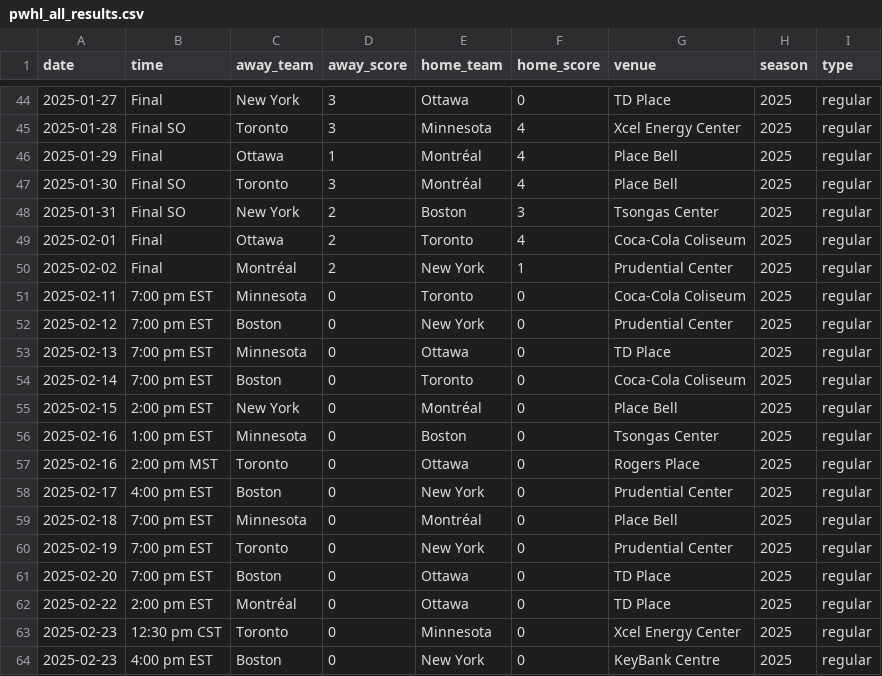
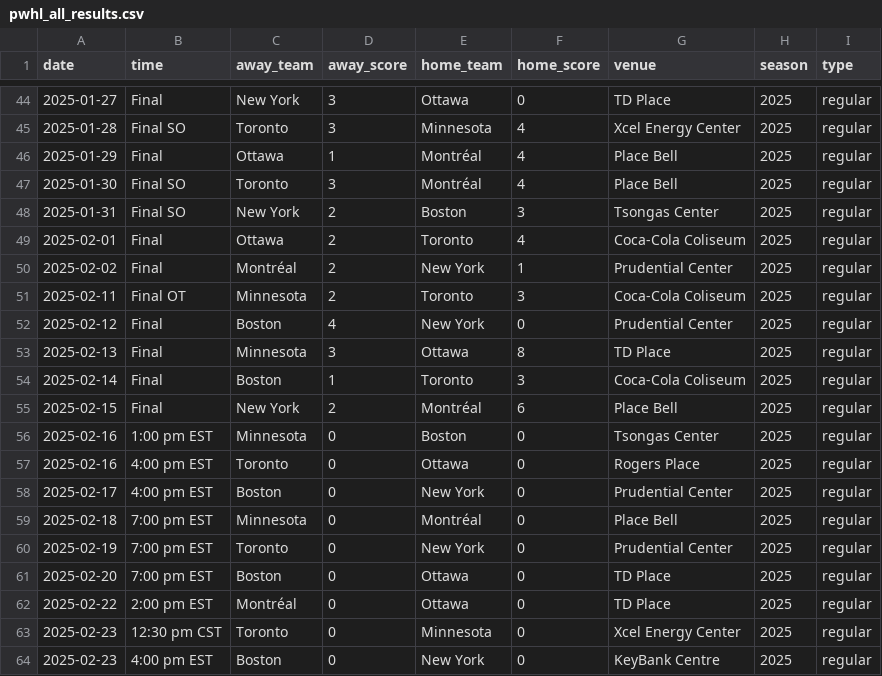
Before and after one commit to ericjohannes/pwhl-elo, a CSV file: data/clean/pwhl_all_results.csv, drawn as a sheet; only a part is shown, gaps mark what is left out.

```diff
--- a/data/clean/pwhl_all_results.csv
+++ b/data/clean/pwhl_all_results.csv
@@ -50,9 +50,9 @@ date,time,away_team,away_score,home_team,home_score,venue,season,type
 2025-02-02,Final,Montréal,2,New York,1,Prudential Center,2025,regular
-2025-02-11,7:00 pm EST,Minnesota,0,Toronto,0,Coca-Cola Coliseum,2025,regular
-2025-02-12,7:00 pm EST,Boston,0,New York,0,Prudential Center,2025,regular
-2025-02-13,7:00 pm EST,Minnesota,0,Ottawa,0,TD Place,2025,regular
-2025-02-14,7:00 pm EST,Boston,0,Toronto,0,Coca-Cola Coliseum,2025,regular
-2025-02-15,2:00 pm EST,New York,0,Montréal,0,Place Bell,2025,regular
+2025-02-11,Final OT,Minnesota,2,Toronto,3,Coca-Cola Coliseum,2025,regular
+2025-02-12,Final,Boston,4,New York,0,Prudential Center,2025,regular
+2025-02-13,Final,Minnesota,3,Ottawa,8,TD Place,2025,regular
+2025-02-14,Final,Boston,1,Toronto,3,Coca-Cola Coliseum,2025,regular
+2025-02-15,Final,New York,2,Montréal,6,Place Bell,2025,regular
 2025-02-16,1:00 pm EST,Minnesota,0,Boston,0,Tsongas Center,2025,regular
-2025-02-16,2:00 pm MST,Toronto,0,Ottawa,0,Rogers Place,2025,regular
+2025-02-16,4:00 pm EST,Toronto,0,Ottawa,0,Rogers Place,2025,regular
 2025-02-17,4:00 pm EST,Boston,0,New York,0,Prudential Center,2025,regular
```
Also changed, not shown: data/clean/pwhl_all_results_with_elos.csv, 7 other files.
